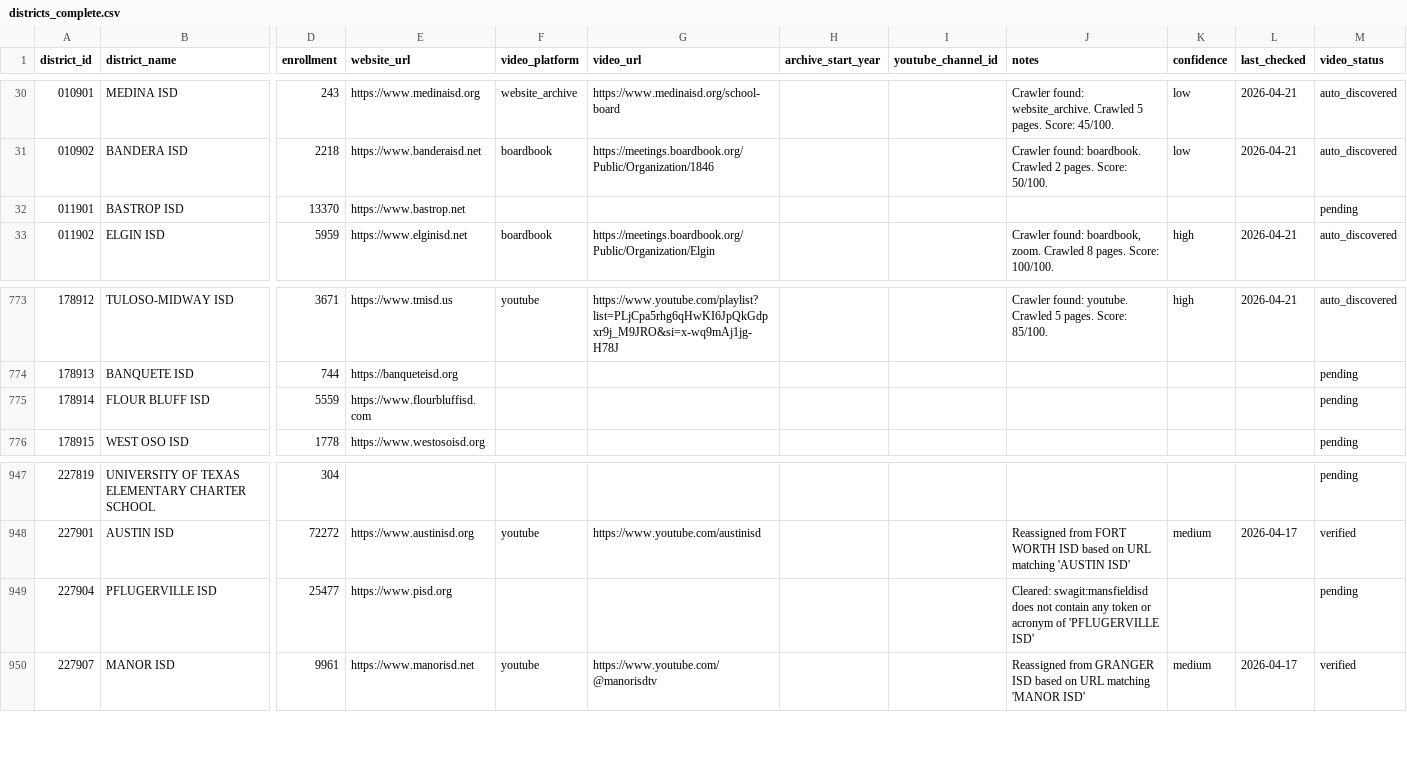
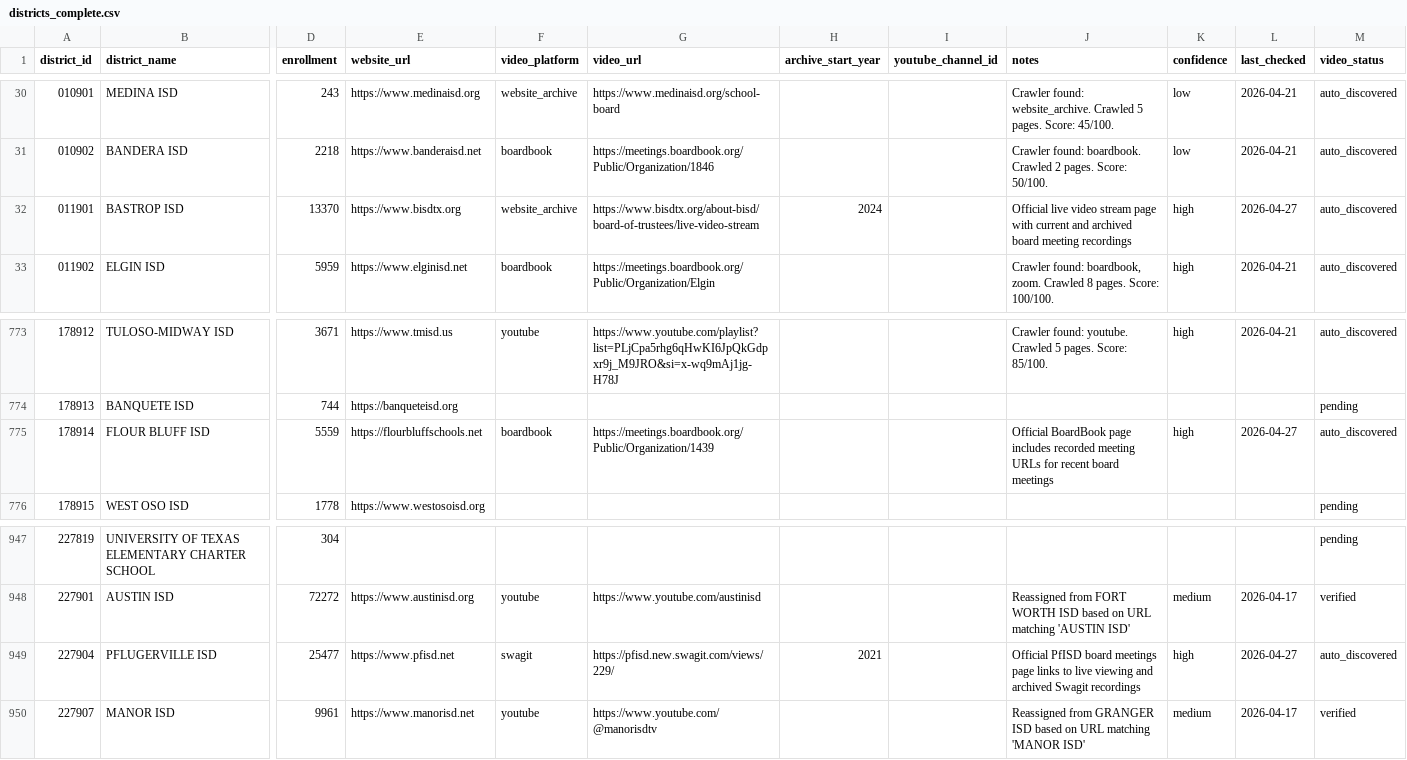
Before and after one commit to JAVillarino/DistrictFinder, a CSV file: data/districts_complete.csv, drawn as a sheet; only a part is shown, gaps mark what is left out; the diff names each change by its address in the sheet, - before the commit and + after, or states it on an @@ line.

Commit message:
Improve map resizing and add district sources

```diff
--- a/data/districts_complete.csv
+++ b/data/districts_complete.csv
-E32 (website_url): https://www.bastrop.net
+E32 (website_url): https://www.bisdtx.org
-F32 (video_platform): (empty)
+F32 (video_platform): website_archive
-G32 (video_url): (empty)
+G32 (video_url): https://www.bisdtx.org/about-bisd/board-of-trustees/live-video-stream
-H32 (archive_start_year): (empty)
+H32 (archive_start_year): 2024
-J32 (notes): (empty)
+J32 (notes): Official live video stream page with current and archived board meeting recordings
-K32 (confidence): (empty)
+K32 (confidence): high
-L32 (last_checked): (empty)
+L32 (last_checked): 2026-04-27
-M32 (video_status): pending
+M32 (video_status): auto_discovered
-E775 (website_url): https://www.flourbluffisd.com
+E775 (website_url): https://flourbluffschools.net
-F775 (video_platform): (empty)
+F775 (video_platform): boardbook
-G775 (video_url): (empty)
+G775 (video_url): https://meetings.boardbook.org/Public/Organization/1439
-J775 (notes): (empty)
+J775 (notes): Official BoardBook page includes recorded meeting URLs for recent board meetings
-K775 (confidence): (empty)
+K775 (confidence): high
-L775 (last_checked): (empty)
+L775 (last_checked): 2026-04-27
-M775 (video_status): pending
+M775 (video_status): auto_discovered
-E949 (website_url): https://www.pisd.org
+E949 (website_url): https://www.pfisd.net
-F949 (video_platform): (empty)
+F949 (video_platform): swagit
-G949 (video_url): (empty)
+G949 (video_url): https://pfisd.new.swagit.com/views/229/
-H949 (archive_start_year): (empty)
+H949 (archive_start_year): 2021
-J949 (notes): Cleared: swagit:mansfieldisd does not contain any token or acronym of 'PFLUGERVILLE ISD'
+J949 (notes): Official PfISD board meetings page links to live viewing and archived Swagit recordings
-K949 (confidence): (empty)
+K949 (confidence): high
-L949 (last_checked): (empty)
+L949 (last_checked): 2026-04-27
-M949 (video_status): pending
+M949 (video_status): auto_discovered
```
Also changed, not shown: data/search_results.csv, data/stream_validation_report.csv, 3 other files.
